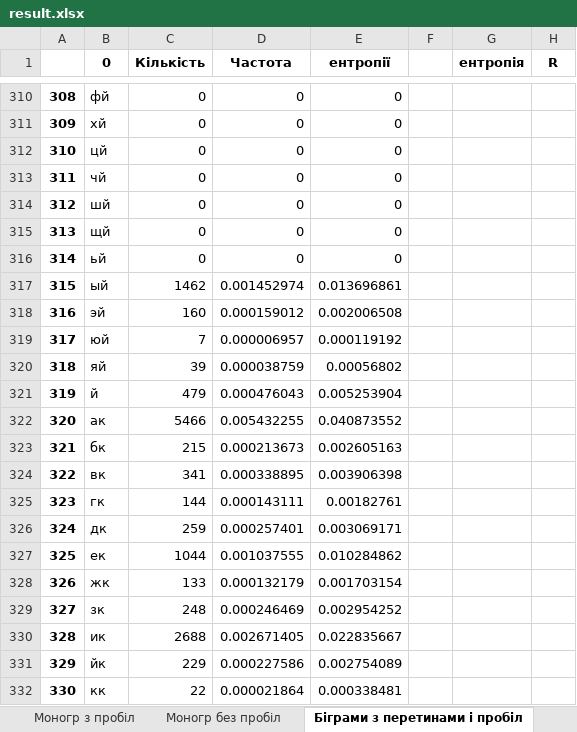
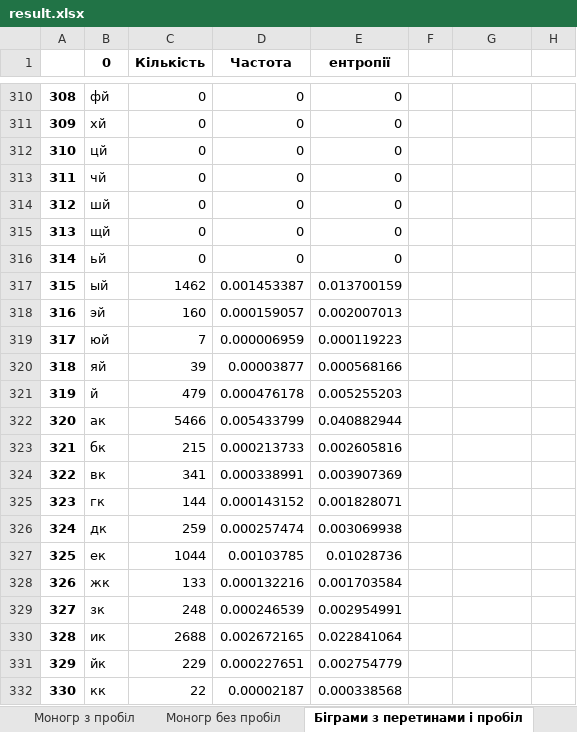
Before and after one commit to ipt-cryptolabs/fb-labs-2022, an Excel workbook: cp_1/Kovalchuk+Omelianovych_FB-04_cp1/result.xlsx, sheet Біграми з перетинами і пробіл, drawn as a sheet; only a part is shown, gaps mark what is left out; values as stored, in another font and other column widths than the file's, no borders; the diff covers the shown part only; the diff names each change by its address in the sheet, - before the commit and + after, or states it on an @@ line.

```diff
--- a/cp_1/Kovalchuk+Omelianovych_FB-04_cp1/result.xlsx (sheet Біграми з перетинами і пробіл)
+++ b/cp_1/Kovalchuk+Omelianovych_FB-04_cp1/result.xlsx (sheet Біграми з перетинами і пробіл)
-G1: ентропія
+G1: (empty)
-H1: R
+H1: (empty)
-D317 (Частота): 0.001452974
+D317 (Частота): 0.001453387
-E317 (ентропії): 0.013696861
+E317 (ентропії): 0.013700159
-D318 (Частота): 0.000159012
+D318 (Частота): 0.000159057
-E318 (ентропії): 0.002006508
+E318 (ентропії): 0.002007013
-D319 (Частота): 0.000006957
+D319 (Частота): 0.000006959
-E319 (ентропії): 0.000119192
+E319 (ентропії): 0.000119223
-D320 (Частота): 0.000038759
+D320 (Частота): 0.00003877
-E320 (ентропії): 0.00056802
+E320 (ентропії): 0.000568166
-D321 (Частота): 0.000476043
+D321 (Частота): 0.000476178
-E321 (ентропії): 0.005253904
+E321 (ентропії): 0.005255203
-D322 (Частота): 0.005432255
+D322 (Частота): 0.005433799
-E322 (ентропії): 0.040873552
+E322 (ентропії): 0.040882944
-D323 (Частота): 0.000213673
+D323 (Частота): 0.000213733
-E323 (ентропії): 0.002605163
+E323 (ентропії): 0.002605816
-D324 (Частота): 0.000338895
+D324 (Частота): 0.000338991
-E324 (ентропії): 0.003906398
+E324 (ентропії): 0.003907369
-D325 (Частота): 0.000143111
+D325 (Частота): 0.000143152
-E325 (ентропії): 0.00182761
+E325 (ентропії): 0.001828071
-D326 (Частота): 0.000257401
+D326 (Частота): 0.000257474
-E326 (ентропії): 0.003069171
+E326 (ентропії): 0.003069938
-D327 (Частота): 0.001037555
+D327 (Частота): 0.00103785
-E327 (ентропії): 0.010284862
+E327 (ентропії): 0.01028736
-D328 (Частота): 0.000132179
+D328 (Частота): 0.000132216
-E328 (ентропії): 0.001703154
+E328 (ентропії): 0.001703584
-D329 (Частота): 0.000246469
+D329 (Частота): 0.000246539
-E329 (ентропії): 0.002954252
+E329 (ентропії): 0.002954991
-D330 (Частота): 0.002671405
+D330 (Частота): 0.002672165
-E330 (ентропії): 0.022835667
+E330 (ентропії): 0.022841064
-D331 (Частота): 0.000227586
+D331 (Частота): 0.000227651
-E331 (ентропії): 0.002754089
+E331 (ентропії): 0.002754779
-D332 (Частота): 0.000021864
+D332 (Частота): 0.00002187
-E332 (ентропії): 0.000338481
+E332 (ентропії): 0.000338568
```
Also changed, not shown: 1519 edited cells elsewhere in this sheet, sheet Біграми з перетинами без пробіл, sheet Моногр без пробіл, sheet Моногр з пробіл, other sheet tabs, 12 other files.
